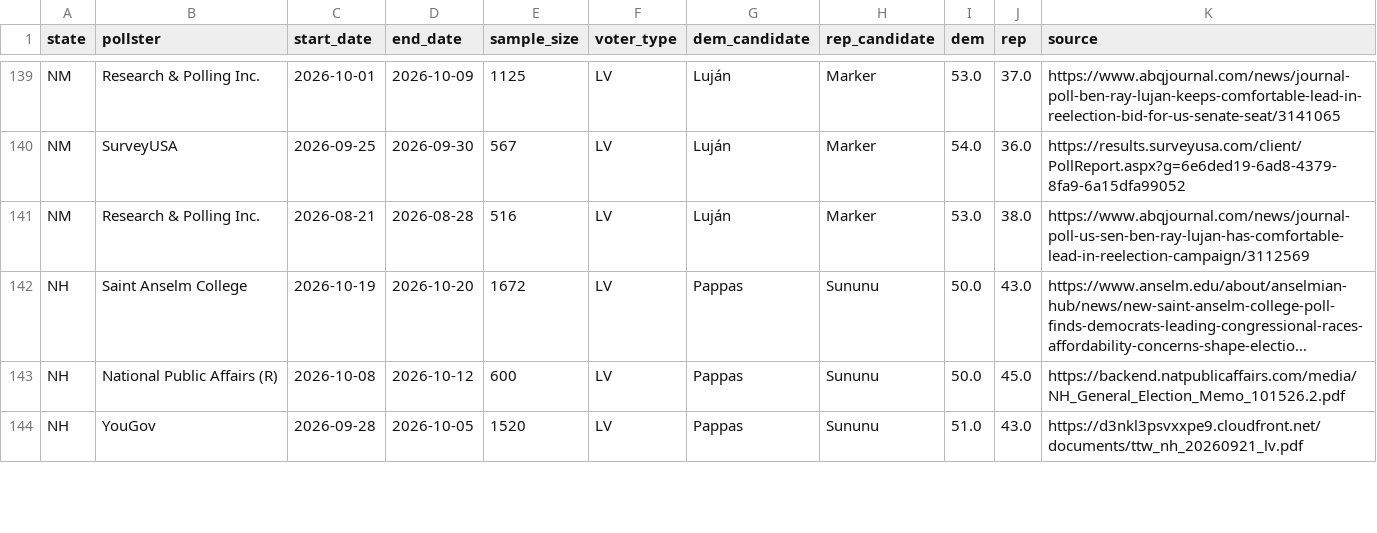
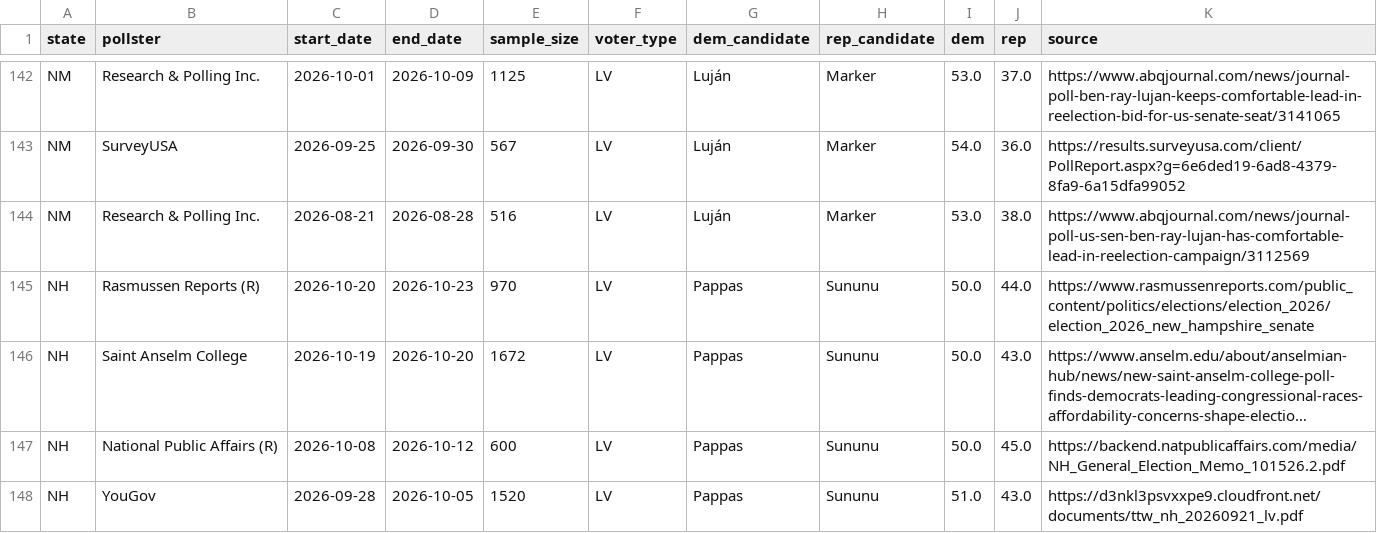
Before and after one commit to M3RK888/PolTracker, a CSV file: data/senate_2026_polls.csv, drawn as a sheet; only a part is shown, gaps mark what is left out; long unchanged cells end in …; the diff covers the shown part only; the diff names each change by its address in the sheet, - before the commit and + after, or states it on an @@ line.

```diff
--- a/data/senate_2026_polls.csv
+++ b/data/senate_2026_polls.csv
+row 145: NH | Rasmussen Reports (R) | 2026-10-20 | 2026-10-23 | 970 | LV | Pappas | Sununu | 50.0 | 44.0 | https://www.rasmussenreports.com/public_content/politics/elections/election_2026/election_2026_new_hampshire_senate
```
Also changed, not shown: 9 added rows and 2 edited cells elsewhere in this file, data/forecast_history.csv, data/markets.csv, 11 other files.
